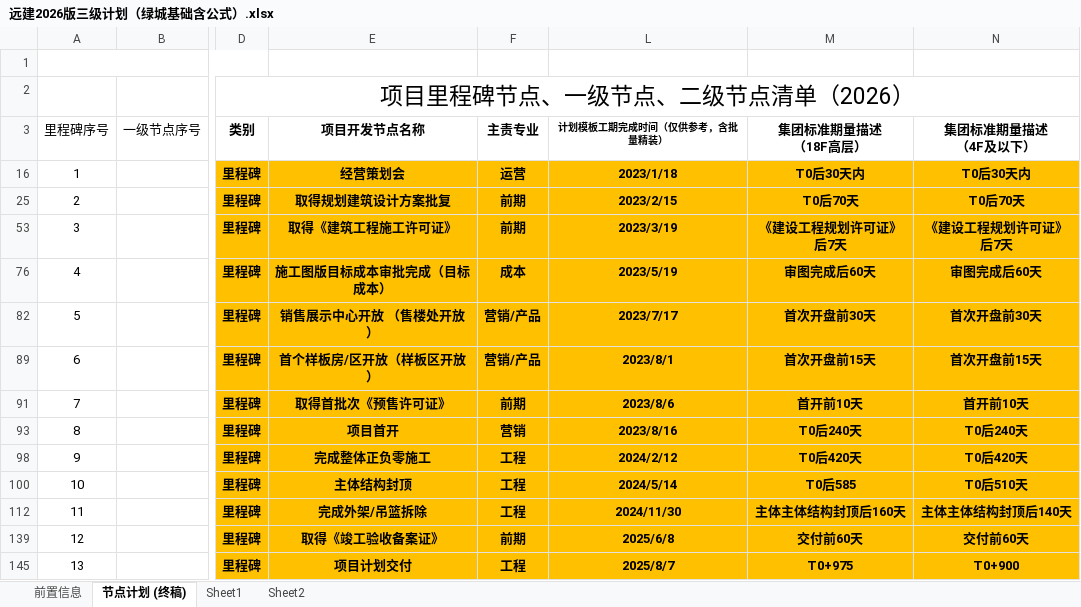
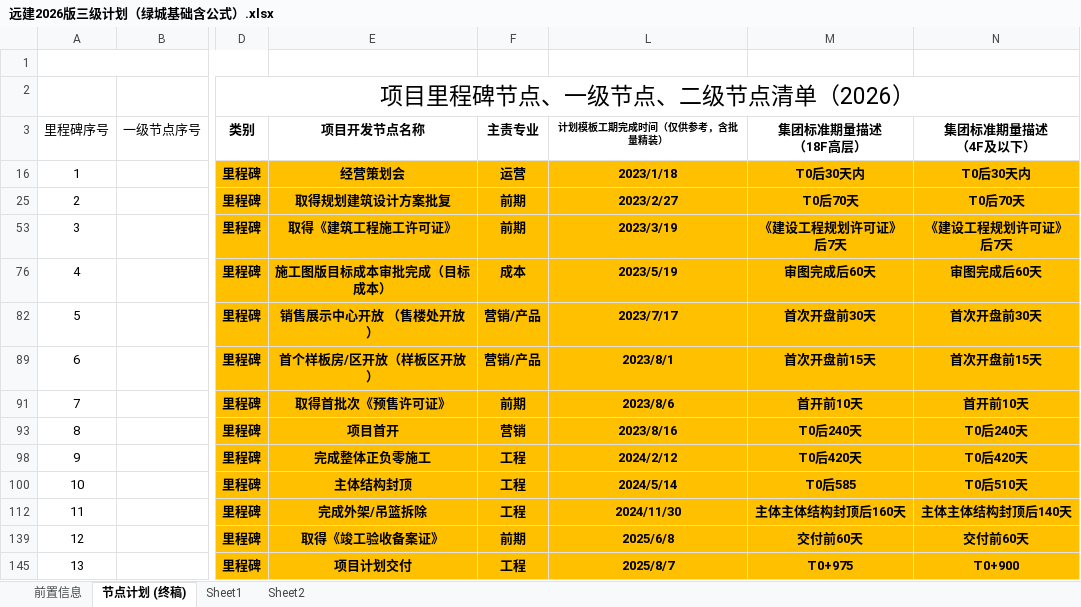
Before and after one commit to MoraGG/devplan-ops, an Excel workbook: template/远建2026版三级计划（绿城基础含公式）.xlsx, sheet 节点计划 (终稿), drawn as a sheet; only a part is shown, gaps mark what is left out; values as stored, in another font and other column widths than the file's, no borders; the diff names each change by its address in the sheet, - before the commit and + after, or states it on an @@ line.

Commit message:
fix(template): 按 M 列补回 L25 丢失的公式 =L6+70；根治 MySQL 长事务占锁
template/远建2026版三级计划（绿城基础含公式）.xlsx
- 「节点计划 (终稿)!L25」原为静态值 2023-02-15（<f> 公式被粘贴值覆盖），
  按该行 M 列「集团标准期量描述 = T0后70天」补回 =L6+70
  （全表规律：M 列描述与 L 列公式一一对应）
- 采用「只替换 zip 内 sheet2.xml 中该单元格」的方式改写，其余 19 个条目
  （含 3 张 media 图片与 drawing）字节原样保留，避免 openpyxl 整表存盘的损失
- 影响：节点 25「取得规划建筑设计方案批复」重新获得依赖边（T0 基准 +70），
  其下游 42 个节点恢复排程日期，覆盖率 102/148 (68.9%) -> 144/148 (97.3%)
- 新增 template/NOTES.md 说明 L/M 列关系与该处修补依据

db/load_seed.py, db/backup_mysql.py, db/migrate_to_sqlite.py
- 连接统一加 autocommit=True。裸 pymysql 默认 autocommit=False，
  SELECT 会开启长事务并持续持有元数据锁(MDL)；进程一旦中断锁不释放，
  后续 DROP TABLE 全部卡在 "Waiting for table metadata lock"（本次实际踩到，
  导致 load_seed 挂起 10 分钟、backup 被堵）

```diff
--- a/template/远建2026版三级计划（绿城基础含公式）.xlsx (sheet 节点计划 (终稿))
+++ b/template/远建2026版三级计划（绿城基础含公式）.xlsx (sheet 节点计划 (终稿))
-L25 (计划模板工期完成时间（仅供参考，含批量精装）): 2023/2/15
+L25 (计划模板工期完成时间（仅供参考，含批量精装）): 2023/2/27
```
Also changed, not shown: 4 other files.
